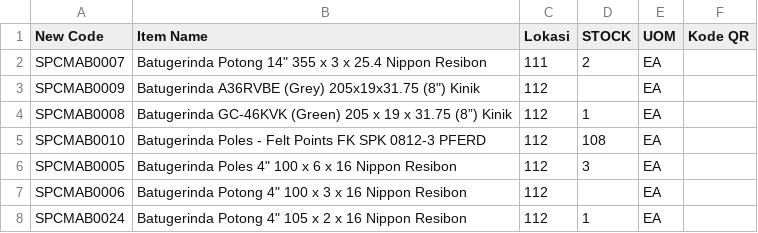
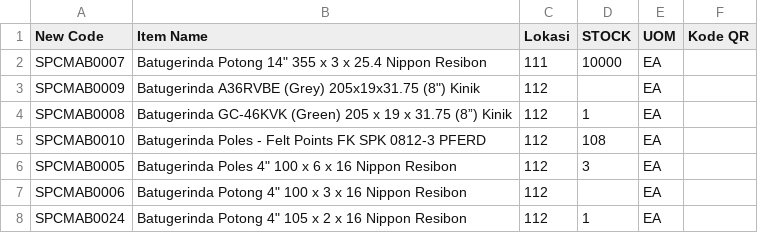
Before and after one commit to Ellangdion13/inventory-dashboard, a CSV file: data/datamaster.csv, drawn as a sheet; only a part is shown.

Commit message:
Dashboard Update

```diff
--- a/data/datamaster.csv
+++ b/data/datamaster.csv
@@ -1,3 +1,3 @@
 "New Code","Item Name","Lokasi","STOCK","UOM","Kode QR"
-"SPCMAB0007","Batugerinda Potong 14"" 355 x 3 x 25.4 Nippon Resibon","111","2","EA",""
+"SPCMAB0007","Batugerinda Potong 14"" 355 x 3 x 25.4 Nippon Resibon","111","10000","EA",""
 "SPCMAB0009","Batugerinda A36RVBE (Grey) 205x19x31.75 (8"") Kinik","112","","EA",""
```
